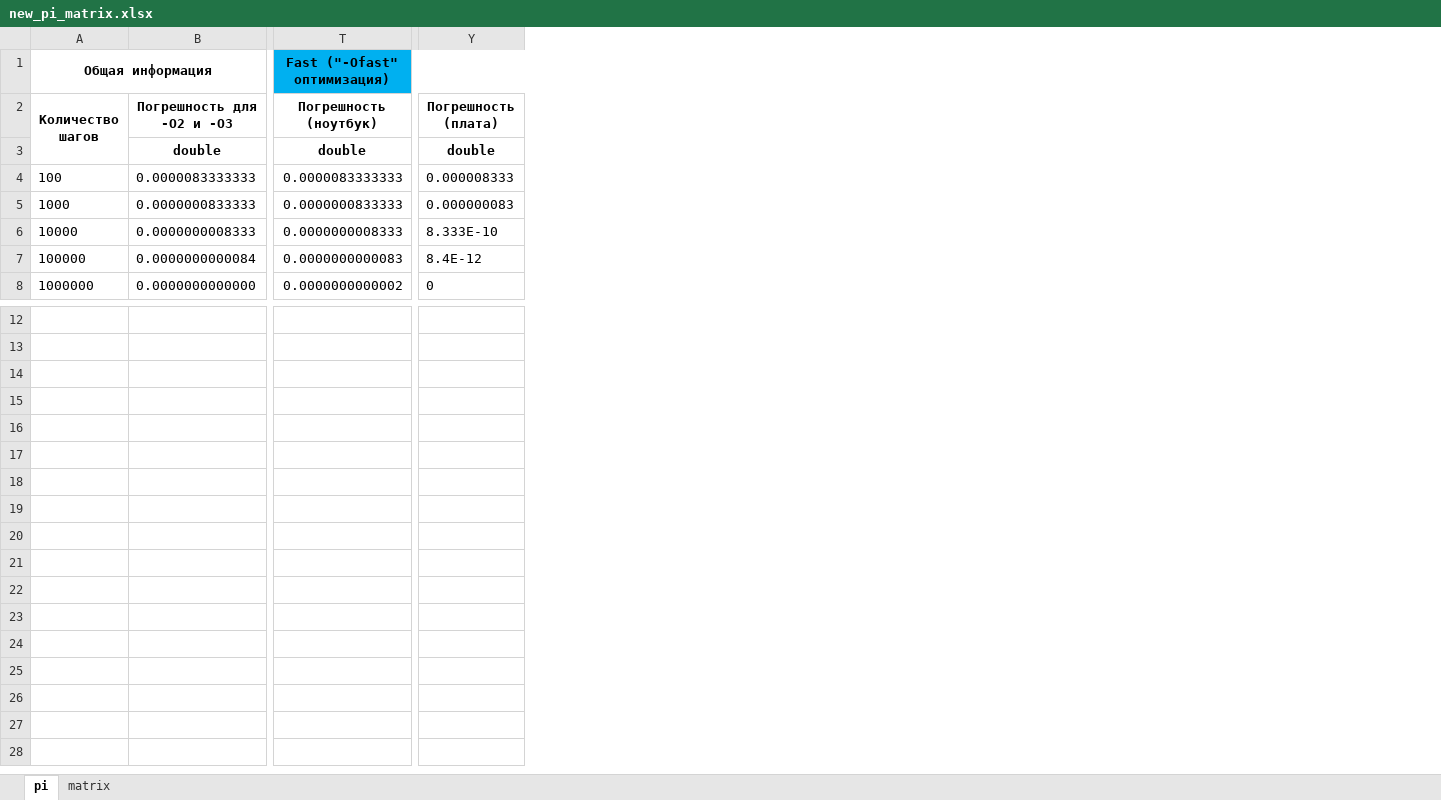
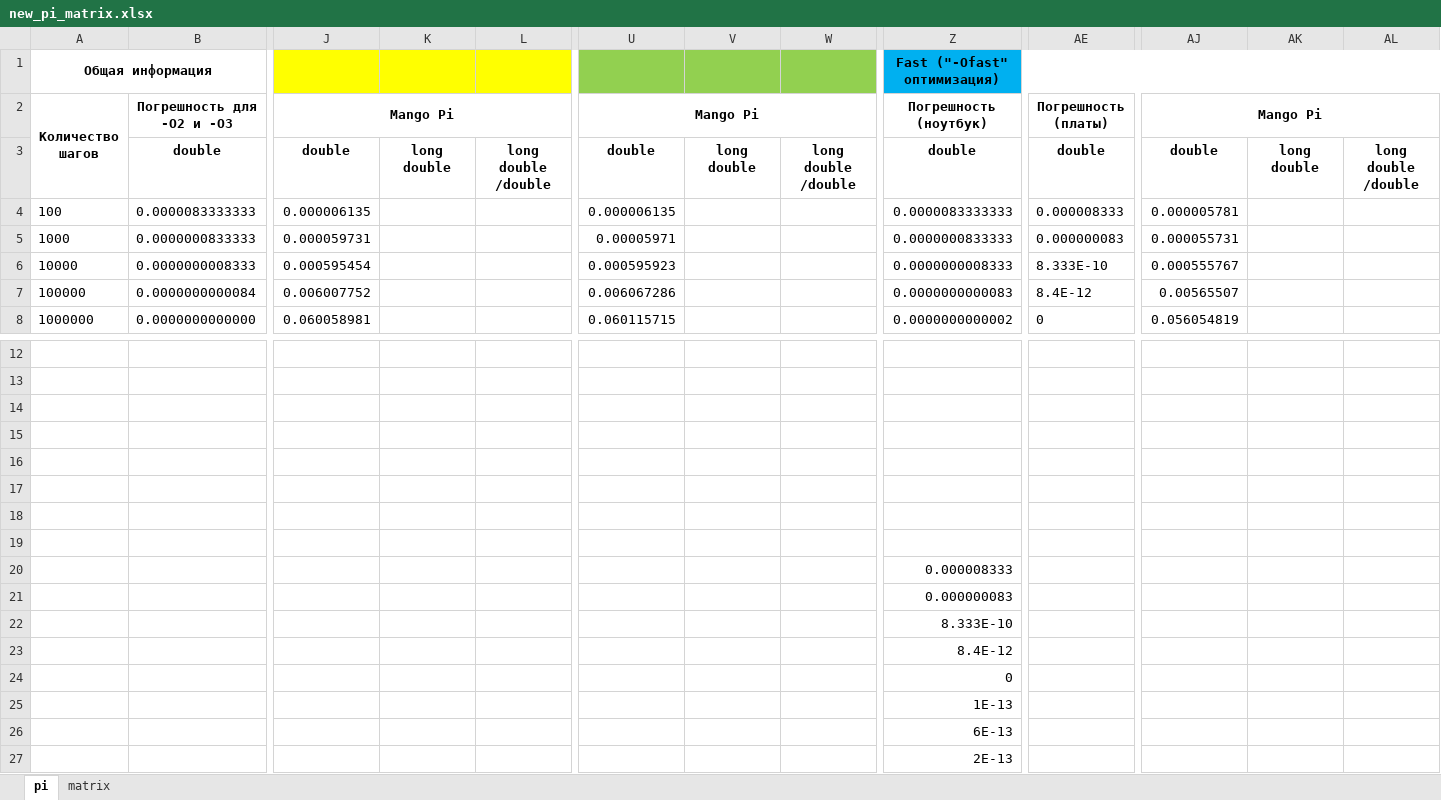
Before and after one commit to AndreyBugrov/risc_v, an Excel workbook: results/new_pi_matrix.xlsx, sheet pi, drawn as a sheet; only a part is shown, gaps mark what is left out; values as stored, in another font and other column widths than the file's, no borders; charts and pictures not drawn; addresses are those after the commit; rows hold the shown columns only; the diff names each change by its address in the sheet, - before the commit and + after, or states it on an @@ line.

```diff
--- a/results/new_pi_matrix.xlsx (sheet pi)
+++ b/results/new_pi_matrix.xlsx (sheet pi)
+column J, rows 2-8: Mango Pi | double | 0.000006135 | 0.000059731 | 0.000595454 | 0.006007752 | 0.060058981
+column K, row 3: long double
+column L, row 3: long double /double
+column U, rows 2-8: Mango Pi | double | 0.000006135 | 0.00005971 | 0.000595923 | 0.006067286 | 0.060115715
+column V, row 3: long double
+column W, row 3: long double /double
+column AJ, rows 2-8: Mango Pi | double | 0.000005781 | 0.000055731 | 0.000555767 | 0.00565507 | 0.056054819
+column AK, row 3: long double
+column AL, row 3: long double /double
-AE2: Погрешность (плата)
+AE2: Погрешность (платы)
+row 14: (empty)
+row 15: (empty)
+row 16: (empty)
+row 17: (empty)
+row 18: (empty)
+row 19: (empty)
+row 20:  |  |  |  |  |  |  |  | 0.000008333
+row 21:  |  |  |  |  |  |  |  | 0.000000083
+row 22:  |  |  |  |  |  |  |  | 8.333E-10
+row 23:  |  |  |  |  |  |  |  | 8.4E-12
+row 24:  |  |  |  |  |  |  |  | 0
+row 25:  |  |  |  |  |  |  |  | 1E-13
+row 26:  |  |  |  |  |  |  |  | 6E-13
+row 27:  |  |  |  |  |  |  |  | 2E-13
```
Also changed, not shown: formulas that keep their value, charts or pictures, 16 other files.
